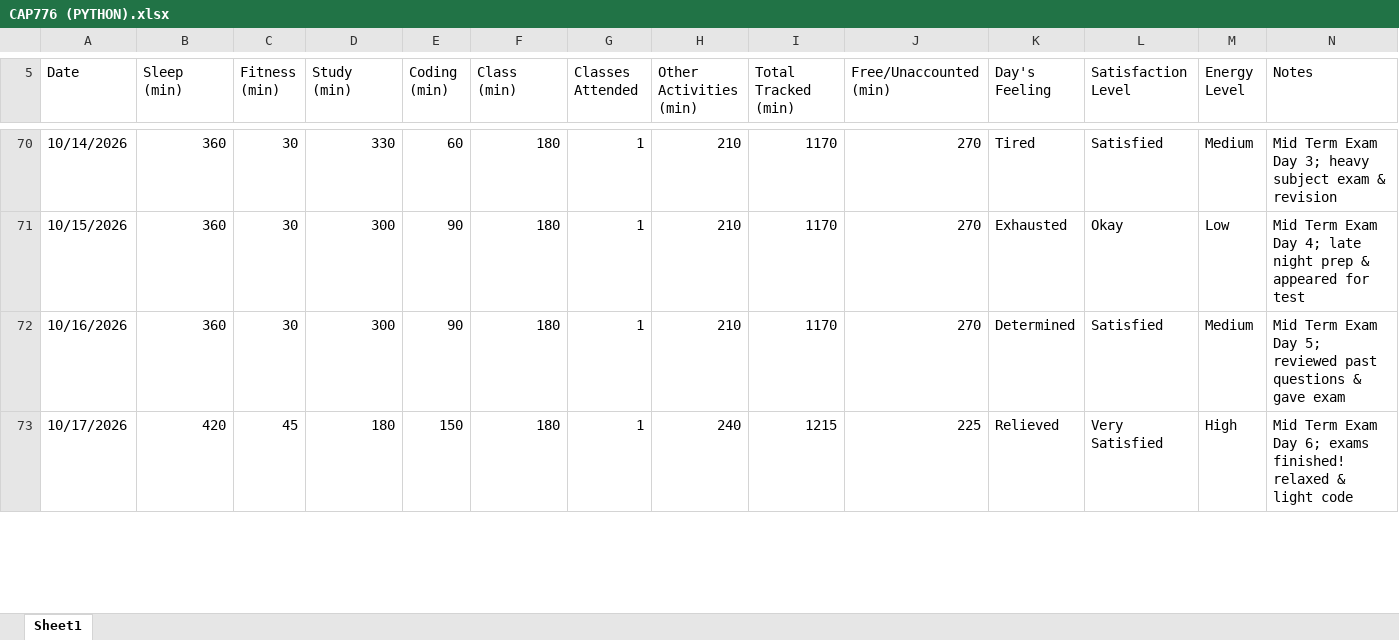
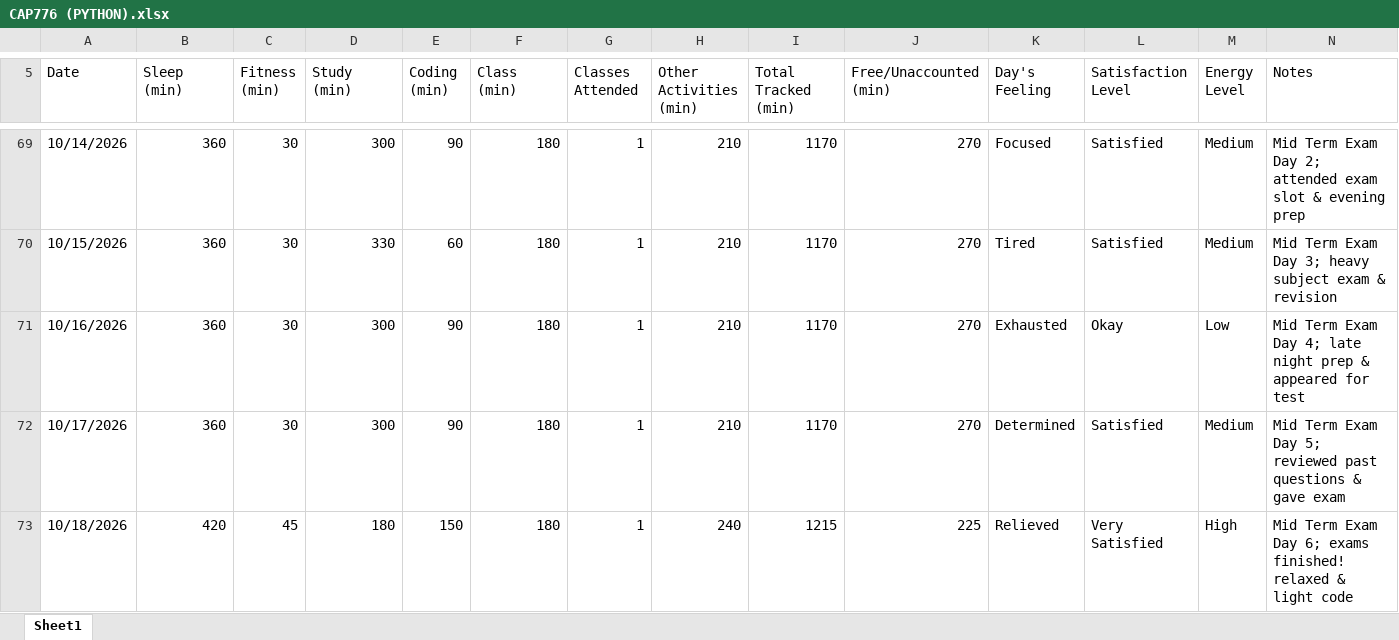
Before and after one commit to Palakjoya/776, an Excel workbook: CAP776 (PYTHON).xlsx, sheet Sheet1, drawn as a sheet; only a part is shown, gaps mark what is left out; values as stored, in another font and other column widths than the file's, no cell formats; addresses are those after the commit; the diff covers the shown part only; the diff names each change by its address in the sheet, - before the commit and + after, or states it on an @@ line.

```diff
--- a/CAP776 (PYTHON).xlsx (sheet Sheet1)
+++ b/CAP776 (PYTHON).xlsx (sheet Sheet1)
-D69 (Study (min)): 330
+D69 (Study (min)): 300
-E69 (Coding (min)): 60
+E69 (Coding (min)): 90
-K69 (Day's Feeling): Tired
+K69 (Day's Feeling): Focused
-N69 (Notes): …Exam Day 3; heavy subject exam & revision
+N69 (Notes): …Exam Day 2; attended exam slot & evening prep
-D70 (Study (min)): 300
+D70 (Study (min)): 330
-E70 (Coding (min)): 90
+E70 (Coding (min)): 60
-K70 (Day's Feeling): Exhausted
+K70 (Day's Feeling): Tired
-L70 (Satisfaction Level): Okay
+L70 (Satisfaction Level): Satisfied
-M70 (Energy Level): Low
+M70 (Energy Level): Medium
-N70 (Notes): …Exam Day 4; late night prep & appeared for test
+N70 (Notes): …Exam Day 3; heavy subject exam & revision
-K71 (Day's Feeling): Determined
+K71 (Day's Feeling): Exhausted
-L71 (Satisfaction Level): Satisfied
+L71 (Satisfaction Level): Okay
-M71 (Energy Level): Medium
+M71 (Energy Level): Low
-N71 (Notes): …Exam Day 5; reviewed past questions & gave exam
+N71 (Notes): …Exam Day 4; late night prep & appeared for test
+row 72: 10/17/2026 | 360 | 30 | 300 | 90 | 180 | 1 | 210 | 1170 | 270 | Determined | Satisfied | Medium | Mid Term Exam Day 5; reviewed past questions & gave exam
-A73 (Date): 10/17/2026
+A73 (Date): 10/18/2026
```
Also changed, not shown: 4 added rows, 1 removed row, 40 edited cells and merged cells elsewhere in this sheet, cell formats.
